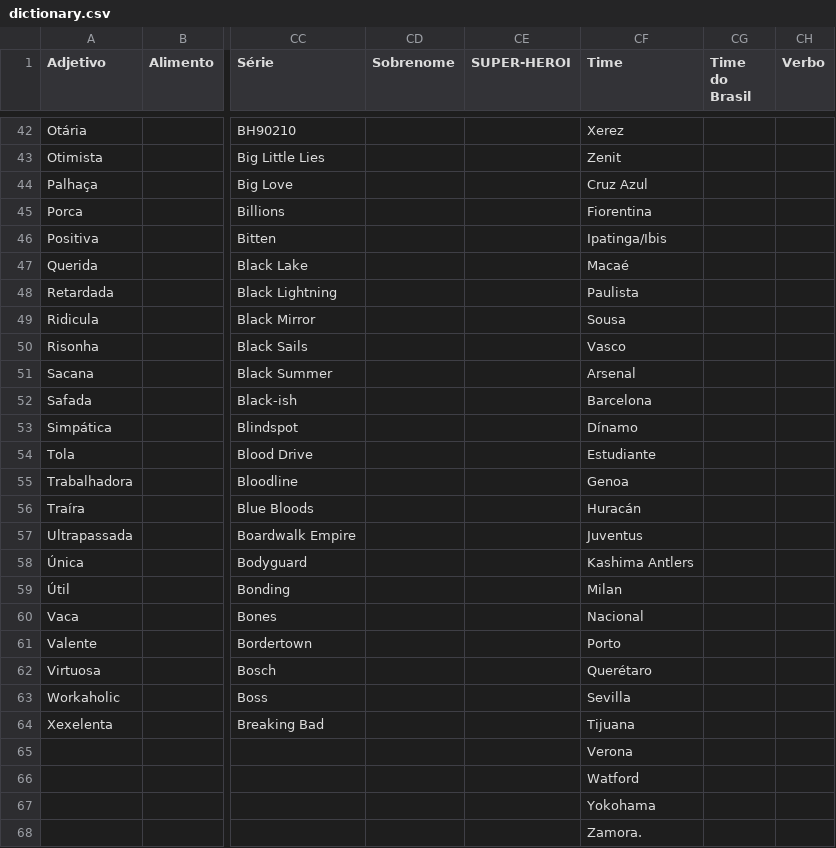
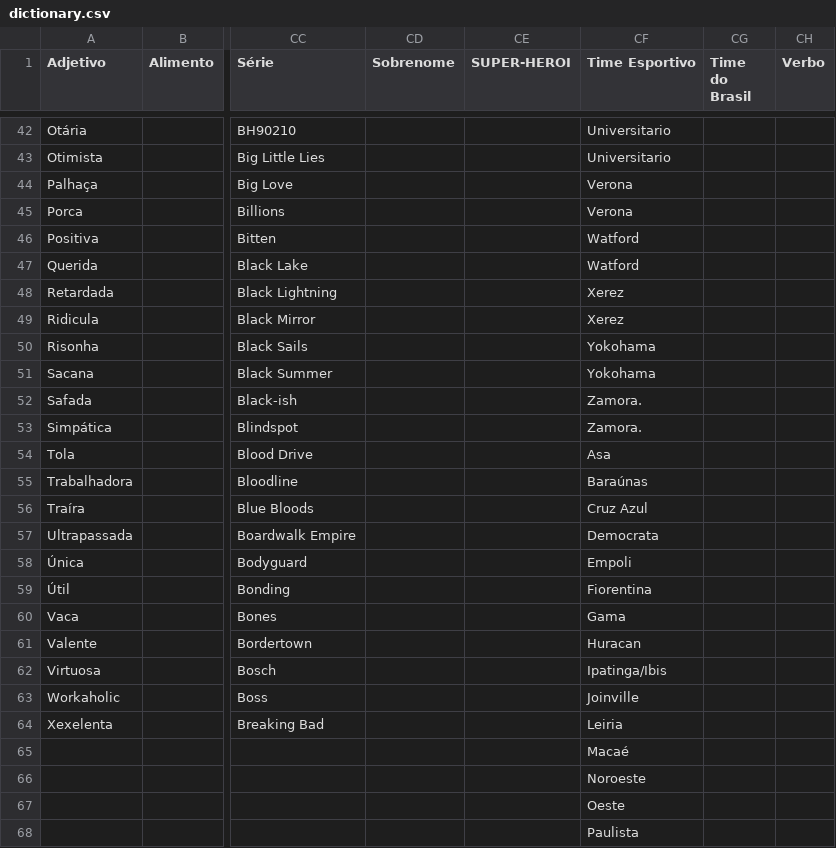
Before and after one commit to aporto/stopots_firefox, a CSV file: python/dictionary.csv, drawn as a sheet; only a part is shown, gaps mark what is left out; the diff covers the shown part only; the diff names each change by its address in the sheet, - before the commit and + after, or states it on an @@ line.

```diff
--- a/python/dictionary.csv
+++ b/python/dictionary.csv
-CF1: Time
+CF1: Time Esportivo
-CF42 (Time Esportivo): Xerez
+CF42 (Time Esportivo): Universitario
-CF43 (Time Esportivo): Zenit
+CF43 (Time Esportivo): Universitario
-CF44 (Time Esportivo): Cruz Azul
+CF44 (Time Esportivo): Verona
-CF45 (Time Esportivo): Fiorentina
+CF45 (Time Esportivo): Verona
-CF46 (Time Esportivo): Ipatinga/Ibis
+CF46 (Time Esportivo): Watford
-CF47 (Time Esportivo): Macaé
+CF47 (Time Esportivo): Watford
-CF48 (Time Esportivo): Paulista
+CF48 (Time Esportivo): Xerez
-CF49 (Time Esportivo): Sousa
+CF49 (Time Esportivo): Xerez
-CF50 (Time Esportivo): Vasco
+CF50 (Time Esportivo): Yokohama
-CF51 (Time Esportivo): Arsenal
+CF51 (Time Esportivo): Yokohama
-CF52 (Time Esportivo): Barcelona
+CF52 (Time Esportivo): Zamora.
-CF53 (Time Esportivo): Dínamo
+CF53 (Time Esportivo): Zamora.
-CF54 (Time Esportivo): Estudiante
+CF54 (Time Esportivo): Asa
-CF55 (Time Esportivo): Genoa
+CF55 (Time Esportivo): Baraúnas
-CF56 (Time Esportivo): Huracán
+CF56 (Time Esportivo): Cruz Azul
-CF57 (Time Esportivo): Juventus
+CF57 (Time Esportivo): Democrata
-CF58 (Time Esportivo): Kashima Antlers
+CF58 (Time Esportivo): Empoli
-CF59 (Time Esportivo): Milan
+CF59 (Time Esportivo): Fiorentina
-CF60 (Time Esportivo): Nacional
+CF60 (Time Esportivo): Gama
-CF61 (Time Esportivo): Porto
+CF61 (Time Esportivo): Huracan
-CF62 (Time Esportivo): Querétaro
+CF62 (Time Esportivo): Ipatinga/Ibis
-CF63 (Time Esportivo): Sevilla
+CF63 (Time Esportivo): Joinville
-CF64 (Time Esportivo): Tijuana
+CF64 (Time Esportivo): Leiria
-CF65 (Time Esportivo): Verona
+CF65 (Time Esportivo): Macaé
-CF66 (Time Esportivo): Watford
+CF66 (Time Esportivo): Noroeste
-CF67 (Time Esportivo): Yokohama
+CF67 (Time Esportivo): Oeste
-CF68 (Time Esportivo): Zamora.
+CF68 (Time Esportivo): Paulista
```
Also changed, not shown: 71 edited cells elsewhere in this file, 1 other file.
